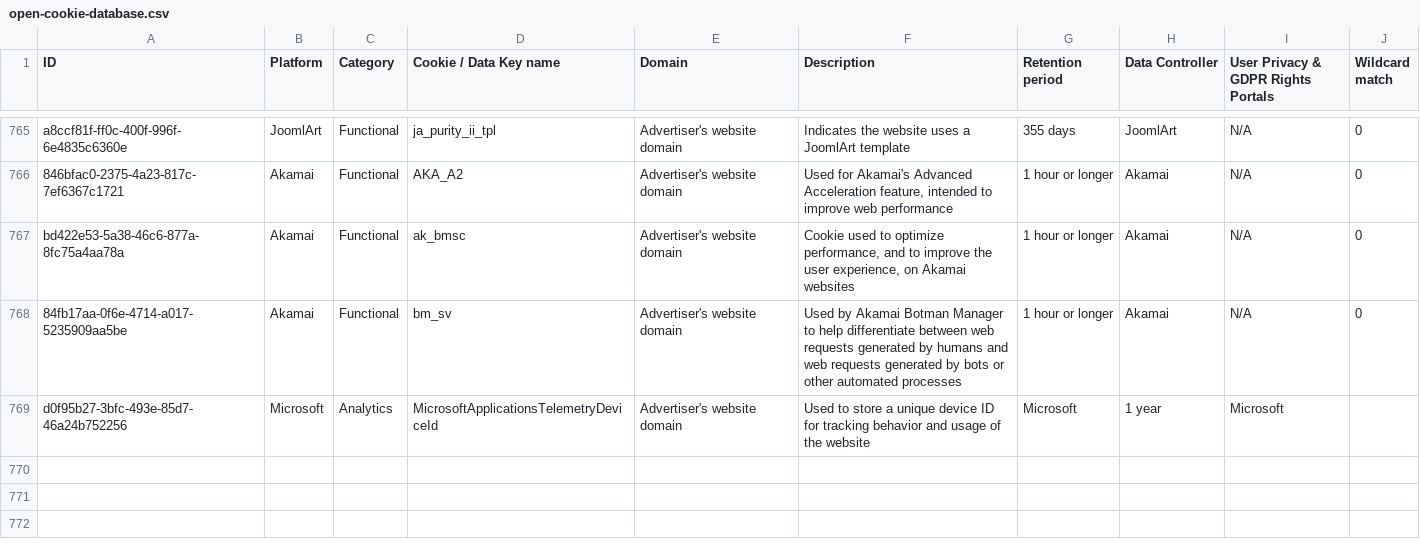
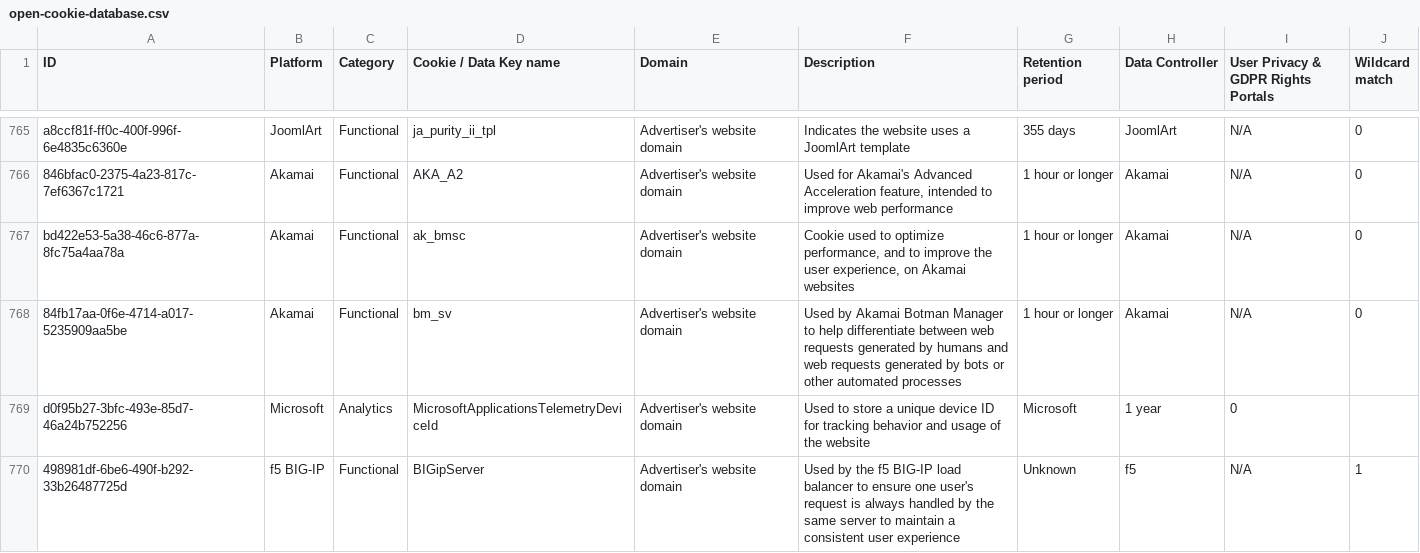
Before and after one commit to jkwakman/Open-Cookie-Database, a CSV file: open-cookie-database.csv, drawn as a sheet; only a part is shown, gaps mark what is left out; the diff names each change by its address in the sheet, - before the commit and + after, or states it on an @@ line.

Commit message:
Correct wrong field in previous cookie, add BIG-IP persistence cookie

```diff
--- a/open-cookie-database.csv
+++ b/open-cookie-database.csv
-I769: Microsoft
+I769: 0
+row 770: 498981df-6be6-490f-b292-33b26487725d | f5 BIG-IP | Functional | BIGipServer | Advertiser's website domain | Used by the f5 BIG-IP load balancer to ensure one user's request is always handled by the same server to maintain a consistent user experience | Unknown | f5 | N/A | 1
```
